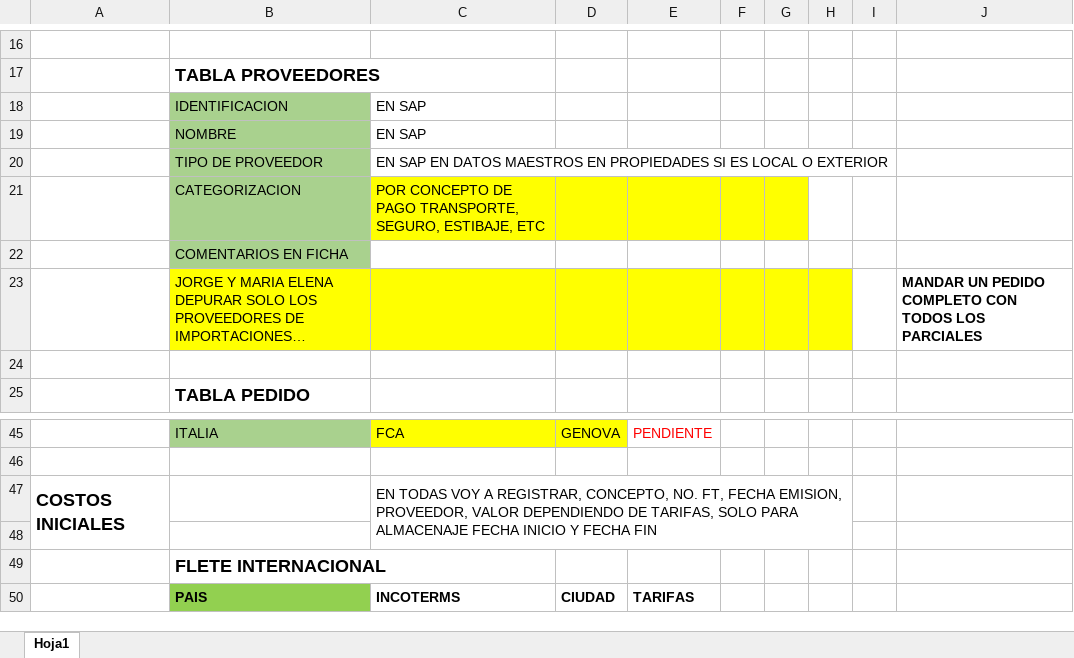
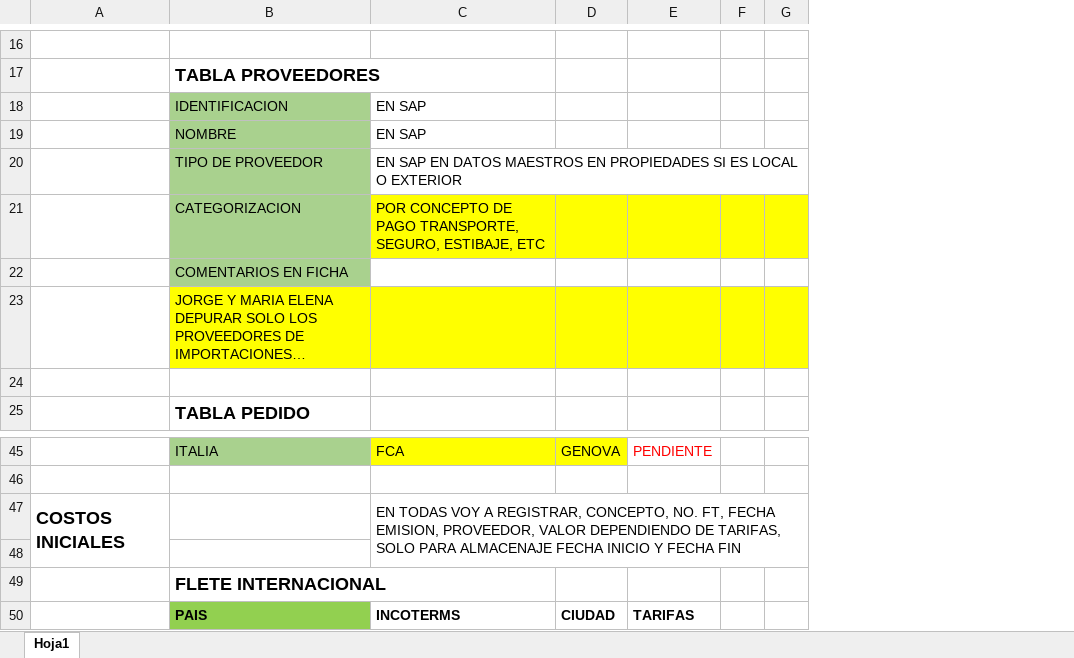
Before and after one commit to eduardouio/cordovez, an Excel workbook: documentacion/analitica/Contabilidad/TABLAS PROGRAMA IMPORTACIONES.xlsx, sheet Hoja1, drawn as a sheet; only a part is shown, gaps mark what is left out; long unchanged cells end in …; values as stored, in another font and other column widths than the file's, no borders; charts and pictures not drawn; removed rows and columns are numbered as before the commit, all else as after; the diff covers the shown part only; the diff names each change by its address in the sheet, - before the commit and + after, or states it on an @@ line.

```diff
--- a/documentacion/analitica/Contabilidad/TABLAS PROGRAMA IMPORTACIONES.xlsx (sheet Hoja1)
+++ b/documentacion/analitica/Contabilidad/TABLAS PROGRAMA IMPORTACIONES.xlsx (sheet Hoja1)
-column G, empty
-column H, empty
-column J, row 23: MANDAR UN PEDIDO COMPLETO CON TODOS LOS PARCIALES
-G21 fill: none
+G21 fill: #FFFF00
-G23 fill: none
+G23 fill: #FFFF00
-C47:H48 merged
+C47:G48 merged
```
Also changed, not shown: 5 edited cells, cell formats and merged cells elsewhere in this sheet, charts or pictures, 2 other files.
